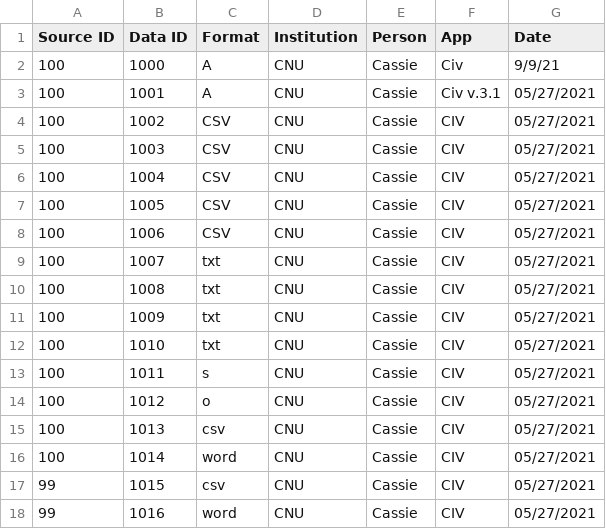
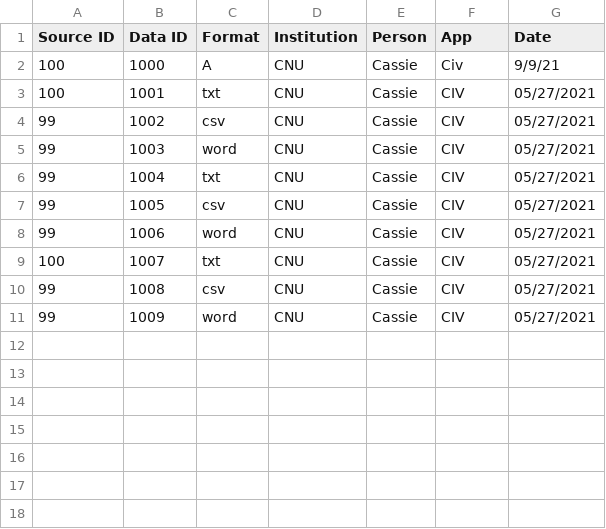
Before and after one commit to cvdva/rabbitmq-project, a CSV file: src/datalog.csv, drawn as a sheet.

```diff
--- a/src/datalog.csv
+++ b/src/datalog.csv
@@ -2,17 +2,10 @@ Source ID,Data ID,Format,Institution,Person,App,Date
 100,1000,A,CNU,Cassie,Civ,9/9/21
-100,1001, A, CNU, Cassie, Civ v.3.1, 05/27/2021
-100, 1002, CSV, CNU, Cassie, CIV, 05/27/2021
-100, 1003, CSV, CNU, Cassie, CIV, 05/27/2021
-100, 1004, CSV, CNU, Cassie, CIV, 05/27/2021
-100, 1005, CSV, CNU, Cassie, CIV, 05/27/2021
-100, 1006, CSV, CNU, Cassie, CIV, 05/27/2021
+100, 1001, txt, CNU, Cassie, CIV, 05/27/2021
+99, 1002, csv, CNU, Cassie, CIV, 05/27/2021
+99, 1003, word, CNU, Cassie, CIV, 05/27/2021
+99, 1004, txt, CNU, Cassie, CIV, 05/27/2021
+99, 1005, csv, CNU, Cassie, CIV, 05/27/2021
+99, 1006, word, CNU, Cassie, CIV, 05/27/2021
 100, 1007, txt, CNU, Cassie, CIV, 05/27/2021
-100, 1008, txt, CNU, Cassie, CIV, 05/27/2021
-100, 1009, txt, CNU, Cassie, CIV, 05/27/2021
-100, 1010, txt, CNU, Cassie, CIV, 05/27/2021
-100, 1011, s, CNU, Cassie, CIV, 05/27/2021
-100, 1012, o, CNU, Cassie, CIV, 05/27/2021
-100, 1013, csv, CNU, Cassie, CIV, 05/27/2021
-100, 1014, word, CNU, Cassie, CIV, 05/27/2021
-99, 1015, csv, CNU, Cassie, CIV, 05/27/2021
-99, 1016, word, CNU, Cassie, CIV, 05/27/2021
+99, 1008, csv, CNU, Cassie, CIV, 05/27/2021
+99, 1009, word, CNU, Cassie, CIV, 05/27/2021
```
Also changed, not shown: 3 other files.
